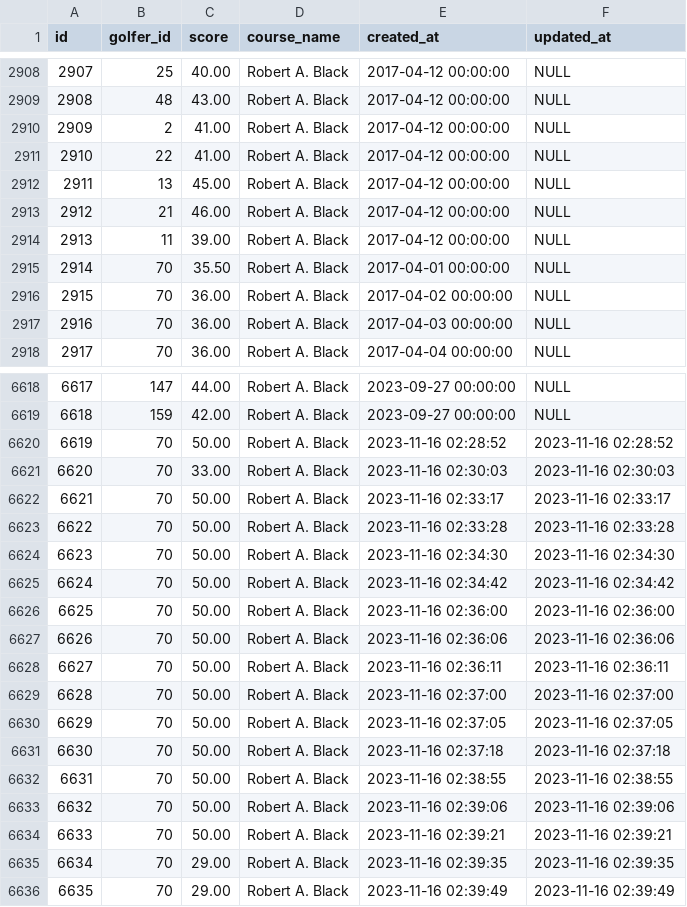
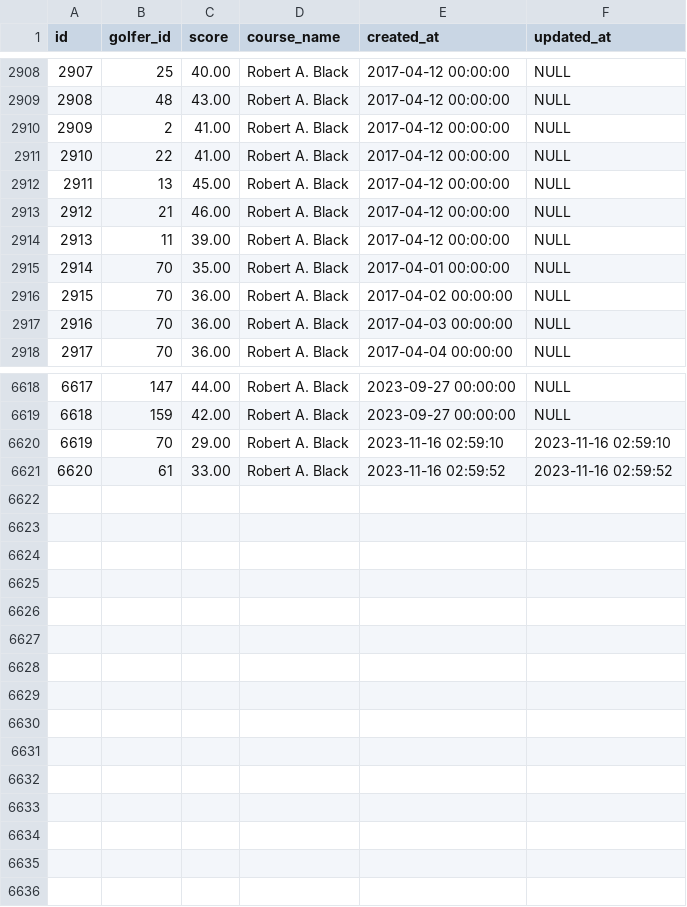
Before and after one commit to adevenuto/golftourney, a CSV file: storage/rounds_copy.csv (was storage/rounds_111723.csv), drawn as a sheet; only a part is shown, gaps mark what is left out; removed rows and columns are numbered as before the commit, all else as after; the diff names each change by its address in the sheet, - before the commit and + after, or states it on an @@ line.

Commit message:
created new csv seeds, removed golfer_id from golfer model globally, cleanup

```diff
--- a/storage/rounds_111723.csv
+++ b/storage/rounds_copy.csv
-C2915 (score): 35.50
+C2915 (score): 35.00
-row 6620: 6619 | 70 | 50.00 | Robert A. Black | 2023-11-16 02:28:52 | 2023-11-16 02:28:52
-row 6621: 6620 | 70 | 33.00 | Robert A. Black | 2023-11-16 02:30:03 | 2023-11-16 02:30:03
-row 6622: 6621 | 70 | 50.00 | Robert A. Black | 2023-11-16 02:33:17 | 2023-11-16 02:33:17
-row 6623: 6622 | 70 | 50.00 | Robert A. Black | 2023-11-16 02:33:28 | 2023-11-16 02:33:28
-row 6624: 6623 | 70 | 50.00 | Robert A. Black | 2023-11-16 02:34:30 | 2023-11-16 02:34:30
-row 6625: 6624 | 70 | 50.00 | Robert A. Black | 2023-11-16 02:34:42 | 2023-11-16 02:34:42
-row 6626: 6625 | 70 | 50.00 | Robert A. Black | 2023-11-16 02:36:00 | 2023-11-16 02:36:00
-row 6627: 6626 | 70 | 50.00 | Robert A. Black | 2023-11-16 02:36:06 | 2023-11-16 02:36:06
-row 6628: 6627 | 70 | 50.00 | Robert A. Black | 2023-11-16 02:36:11 | 2023-11-16 02:36:11
-row 6629: 6628 | 70 | 50.00 | Robert A. Black | 2023-11-16 02:37:00 | 2023-11-16 02:37:00
-row 6630: 6629 | 70 | 50.00 | Robert A. Black | 2023-11-16 02:37:05 | 2023-11-16 02:37:05
-row 6631: 6630 | 70 | 50.00 | Robert A. Black | 2023-11-16 02:37:18 | 2023-11-16 02:37:18
-row 6632: 6631 | 70 | 50.00 | Robert A. Black | 2023-11-16 02:38:55 | 2023-11-16 02:38:55
-row 6633: 6632 | 70 | 50.00 | Robert A. Black | 2023-11-16 02:39:06 | 2023-11-16 02:39:06
-row 6634: 6633 | 70 | 50.00 | Robert A. Black | 2023-11-16 02:39:21 | 2023-11-16 02:39:21
@@ column A (id) renumbered in row 6620 @@
-E6620 (created_at): 2023-11-16 02:39:35
+E6620 (created_at): 2023-11-16 02:59:10
-F6620 (updated_at): 2023-11-16 02:39:35
+F6620 (updated_at): 2023-11-16 02:59:10
-row 6636: 6635 | 70 | 29.00 | Robert A. Black | 2023-11-16 02:39:49 | 2023-11-16 02:39:49
+row 6621: 6620 | 61 | 33.00 | Robert A. Black | 2023-11-16 02:59:52 | 2023-11-16 02:59:52
```
Also changed, not shown: 8 other files.
